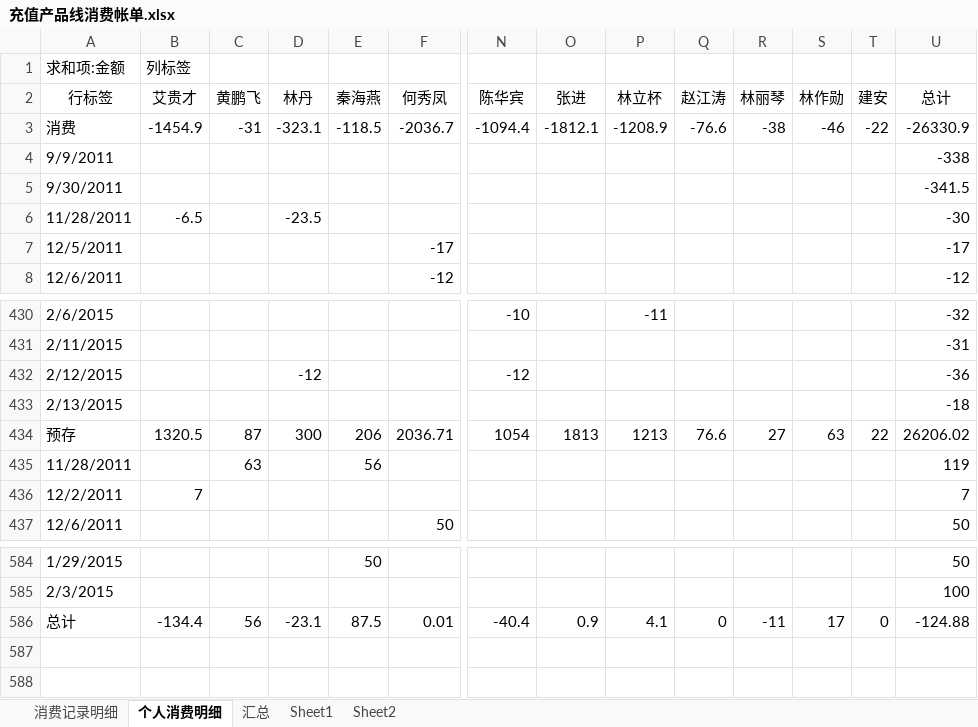
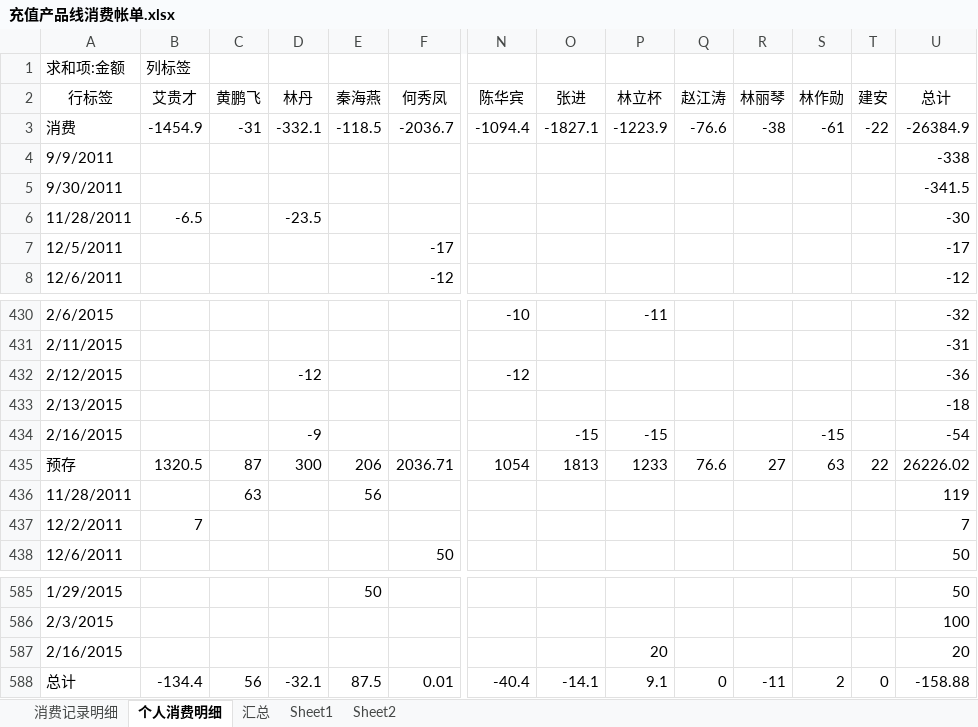
Before and after one commit to junyangren/BillingInfo, an Excel workbook: 充值产品线消费帐单.xlsx, sheet 个人消费明细, drawn as a sheet; only a part is shown, gaps mark what is left out; values as stored, in another font and other column widths than the file's, no borders; addresses are those after the commit; rows hold the shown columns only; the diff names each change by its address in the sheet, - before the commit and + after, or states it on an @@ line.

```diff
--- a/充值产品线消费帐单.xlsx (sheet 个人消费明细)
+++ b/充值产品线消费帐单.xlsx (sheet 个人消费明细)
-D3 (林丹): -323.1
+D3 (林丹): -332.1
-O3 (张进): -1812.1
+O3 (张进): -1827.1
-P3 (林立杯): -1208.9
+P3 (林立杯): -1223.9
-S3 (林作勋): -46
+S3 (林作勋): -61
-U3 (总计): -26330.9
+U3 (总计): -26384.9
+row 434: 2/16/2015 |  |  | -9 |  |  |  | -15 | -15 |  |  | -15 |  | -54
-P435 (林立杯): 1213
+P435 (林立杯): 1233
-U435 (总计): 26206.02
+U435 (总计): 26226.02
+row 587: 2/16/2015 |  |  |  |  |  |  |  | 20 |  |  |  |  | 20
-D588 (林丹): -23.1
+D588 (林丹): -32.1
-O588 (张进): 0.9
+O588 (张进): -14.1
-P588 (林立杯): 4.1
+P588 (林立杯): 9.1
-S588 (林作勋): 17
+S588 (林作勋): 2
-U588 (总计): -124.88
+U588 (总计): -158.88
```
Also changed, not shown: sheet 消费记录明细, sheet 汇总.
